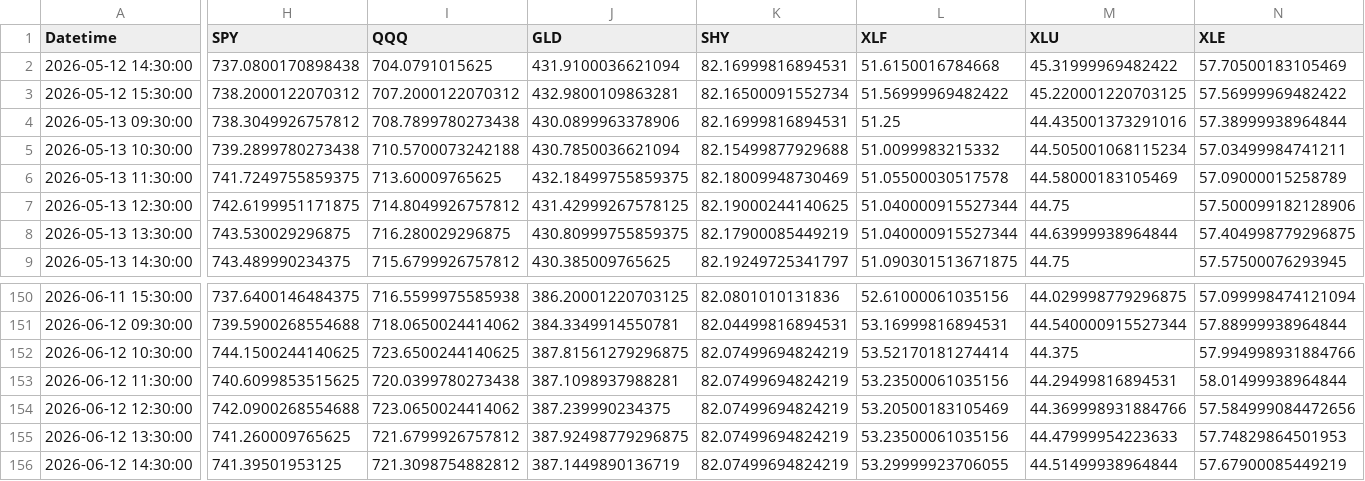
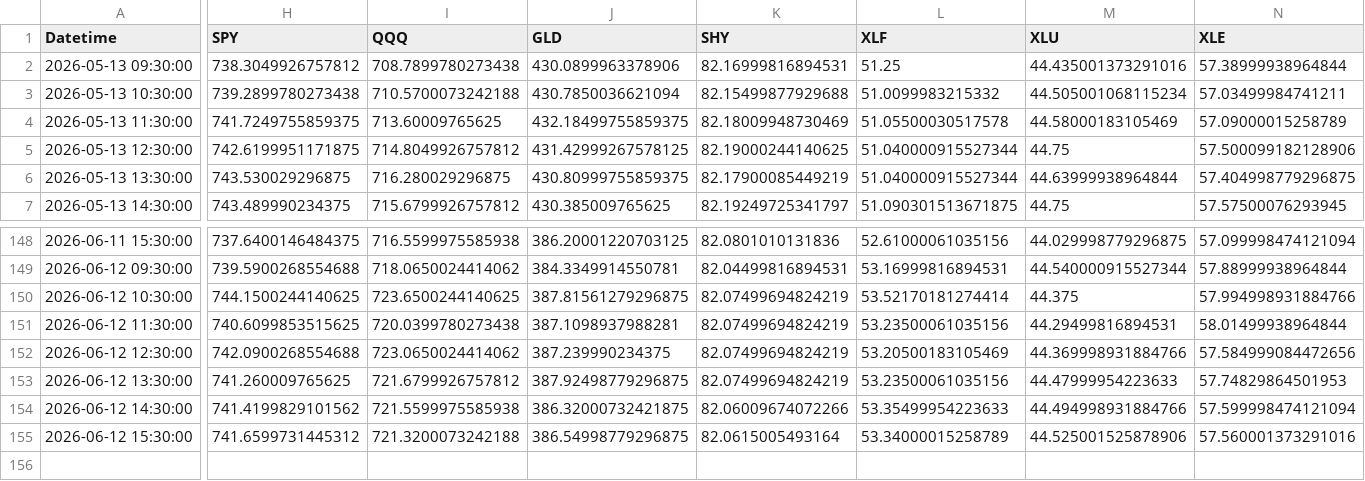
Before and after one commit to Abigail6on/MacroSentinel, a CSV file: data/raw/macro_indicators_raw.csv, drawn as a sheet; only a part is shown, gaps mark what is left out; removed rows and columns are numbered as before the commit, all else as after; rows hold the shown columns only; the diff covers the shown part only; the diff names each change by its address in the sheet, - before the commit and + after, or states it on an @@ line.

```diff
--- a/data/raw/macro_indicators_raw.csv
+++ b/data/raw/macro_indicators_raw.csv
-row 2: 2026-05-12 14:30:00 | 737.0800170898438 | 704.0791015625 | 431.9100036621094 | 82.16999816894531 | 51.6150016784668 | 45.31999969482422 | 57.70500183105469
-row 3: 2026-05-12 15:30:00 | 738.2000122070312 | 707.2000122070312 | 432.9800109863281 | 82.16500091552734 | 51.56999969482422 | 45.220001220703125 | 57.56999969482422
-H154 (SPY): 741.39501953125
+H154 (SPY): 741.4199829101562
-I154 (QQQ): 721.3098754882812
+I154 (QQQ): 721.5599975585938
-J154 (GLD): 387.1449890136719
+J154 (GLD): 386.32000732421875
-K154 (SHY): 82.07499694824219
+K154 (SHY): 82.06009674072266
-L154 (XLF): 53.29999923706055
+L154 (XLF): 53.35499954223633
-M154 (XLU): 44.51499938964844
+M154 (XLU): 44.494998931884766
-N154 (XLE): 57.67900085449219
+N154 (XLE): 57.599998474121094
+row 155: 2026-06-12 15:30:00 | 741.6599731445312 | 721.3200073242188 | 386.54998779296875 | 82.0615005493164 | 53.34000015258789 | 44.525001525878906 | 57.560001373291016
```
Also changed, not shown: 4 edited cells elsewhere in this file, data/processed/backtest_results.csv, data/processed/live_prices.csv, 7 other files.
